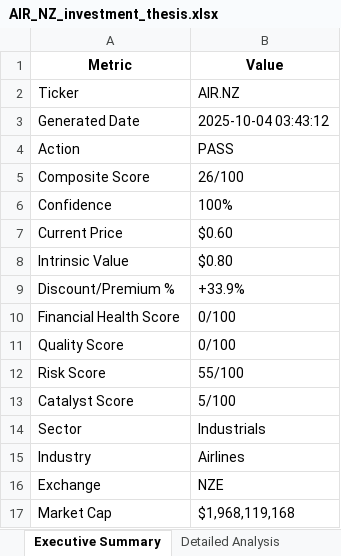
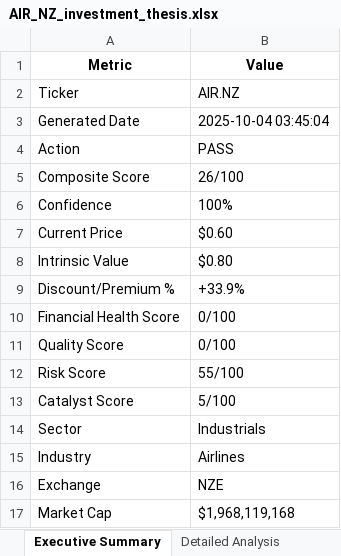
Before and after one commit to Walshammy/Automated-AI-Bubble-Checker, an Excel workbook: AIR_NZ_investment_thesis.xlsx, sheet Executive Summary, drawn as a sheet; values as stored, in another font and other column widths than the file's, no borders; the diff names each change by its address in the sheet, - before the commit and + after, or states it on an @@ line.

Commit message:
Update stock valuation scraper to test multiple stocks and export investment theses to Excel; remove outdated valuation result files.

```diff
--- a/AIR_NZ_investment_thesis.xlsx (sheet Executive Summary)
+++ b/AIR_NZ_investment_thesis.xlsx (sheet Executive Summary)
-B3 (Value): 2025-10-04 03:43:12
+B3 (Value): 2025-10-04 03:45:04
```
Also changed, not shown: 15 other files.
